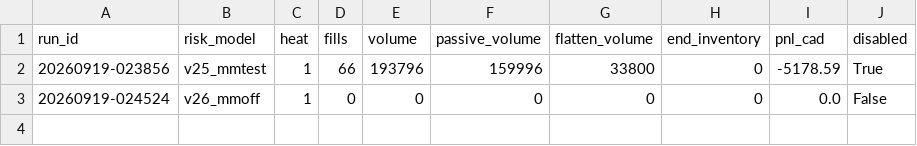
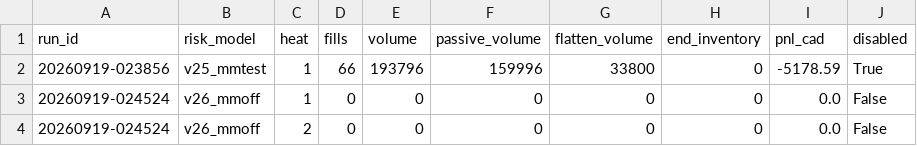
Before and after one commit to oxiwastaken/mscf_comp, a CSV file: ETF/logs/mm.csv, drawn as a sheet; the diff names each change by its address in the sheet, - before the commit and + after, or states it on an @@ line.

```diff
--- a/ETF/logs/mm.csv
+++ b/ETF/logs/mm.csv
+row 4: 20260919-024524 | v26_mmoff | 2 | 0 | 0 | 0 | 0 | 0 | 0.0 | False
```
Also changed, not shown: ETF/logs/calibration.csv, ETF/logs/heats.csv, 3 other files.
